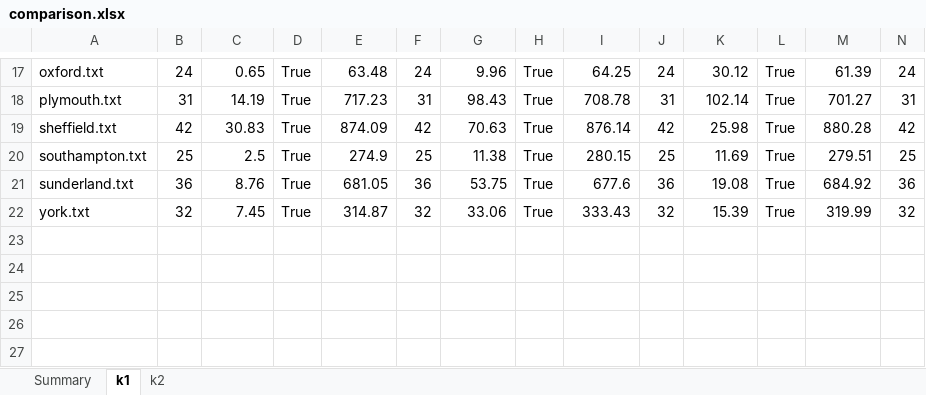
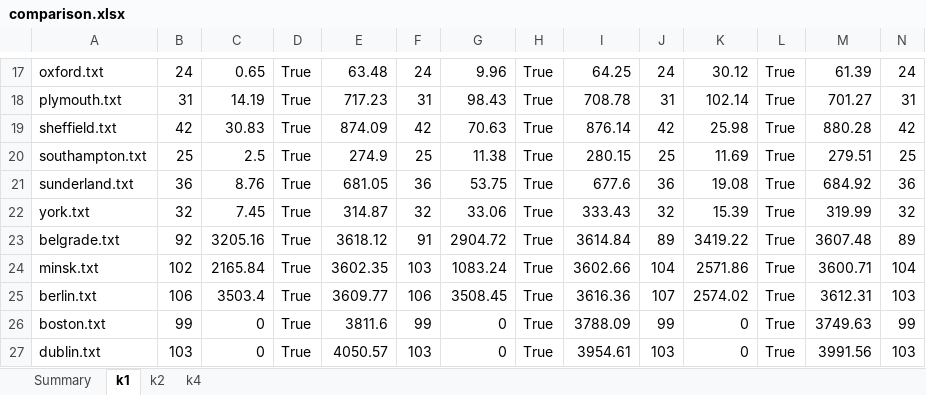
Before and after one commit to mikiMilan/k-domination, an Excel workbook: algorithms/results/comparison.xlsx, sheet k1, drawn as a sheet; only a part is shown, gaps mark what is left out; values as stored, in another font and other column widths than the file's, no borders; rows hold the shown columns only; the diff names each change by its address in the sheet, - before the commit and + after, or states it on an @@ line.

```diff
--- a/algorithms/results/comparison.xlsx (sheet k1)
+++ b/algorithms/results/comparison.xlsx (sheet k1)
+sheet tab: k4
+row 23: belgrade.txt | 92 | 3205.16 | True | 3618.12 | 91 | 2904.72 | True | 3614.84 | 89 | 3419.22 | True | 3607.48 | 89
+row 24: minsk.txt | 102 | 2165.84 | True | 3602.35 | 103 | 1083.24 | True | 3602.66 | 104 | 2571.86 | True | 3600.71 | 104
+row 25: berlin.txt | 106 | 3503.4 | True | 3609.77 | 106 | 3508.45 | True | 3616.36 | 107 | 2574.02 | True | 3612.31 | 103
+row 26: boston.txt | 99 | 0 | True | 3811.6 | 99 | 0 | True | 3788.09 | 99 | 0 | True | 3749.63 | 99
+row 27: dublin.txt | 103 | 0 | True | 4050.57 | 103 | 0 | True | 3954.61 | 103 | 0 | True | 3991.56 | 103
```
Also changed, not shown: sheet Summary, formulas that keep their value.
